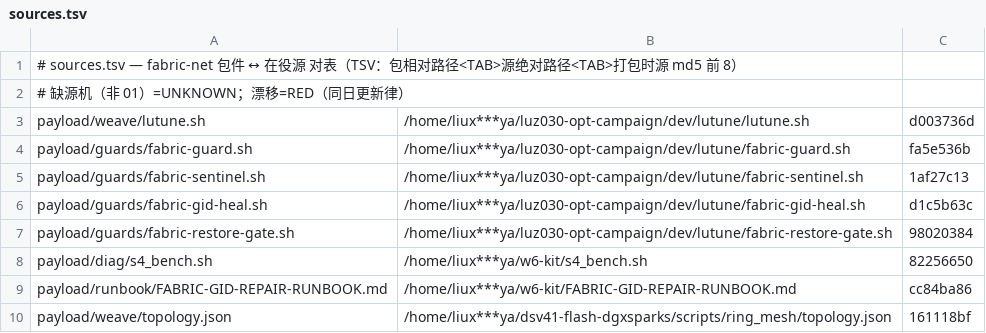
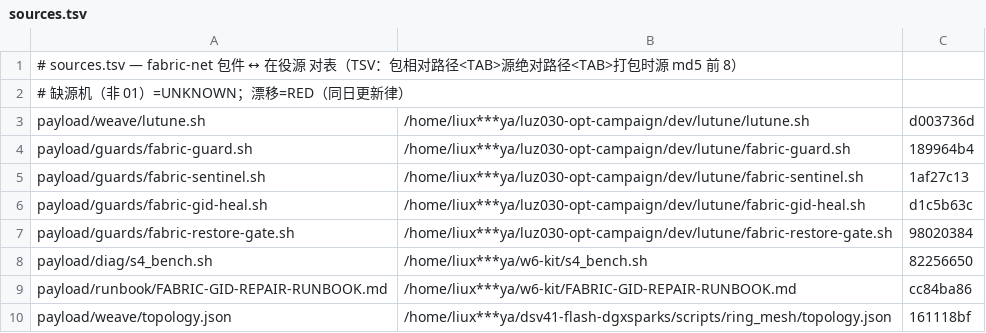
Before and after one commit to LECYWZA/luz-deepseek-flash-all-in-one-spark, a TSV file: tools/packages/fabric-net/selfcheck/sources.tsv, drawn as a sheet.

Commit message:
组件完整性核实与同步批（2026-10-14）：网关 rc3.8.3→rc3.8.4（G2-RESTORE V2b 413 透传修复，包内=在役同形 f0a47b17 V1-V5 全绿；镜像 r3 时点=rc3.8.3 差面下窗吸收注记）+守卫/自愈收官态入仓（oom_gate ada688d4 T8 加固+watchdog 156a1a7c 在役形〔systemd ExecStart 亲证〕+包副本双哨律注记回填逻辑零改动+guards.conf 网关锚重钉+BASELINE 同步）+fabric-net 收官态（fabric-guard+topology t4.2）+五包 VERSION 指纹全量重钉（修 SANITIZATION 掩码批后陈值潜伏漂移+selfdiag F4 锚 f2f10cb6 重钉+cfgmgmt regen 源路径 ${HOME} 化）——五包 selfcheck RED=0 复跑全绿+kit/五包 MANIFEST 联动重生成

```diff
--- a/tools/packages/fabric-net/selfcheck/sources.tsv
+++ b/tools/packages/fabric-net/selfcheck/sources.tsv
@@ -3,3 +3,3 @@
 payload/weave/lutune.sh	/home/liux***ya/luz030-opt-campaign/dev/lutune/lutune.sh	d003736d
-payload/guards/fabric-guard.sh	/home/liux***ya/luz030-opt-campaign/dev/lutune/fabric-guard.sh	fa5e536b
+payload/guards/fabric-guard.sh	/home/liux***ya/luz030-opt-campaign/dev/lutune/fabric-guard.sh	189964b4
 payload/guards/fabric-sentinel.sh	/home/liux***ya/luz030-opt-campaign/dev/lutune/fabric-sentinel.sh	1af27c13
```
Also changed, not shown: tools/packages/gateway/selfcheck/sources.tsv, 23 other files.
